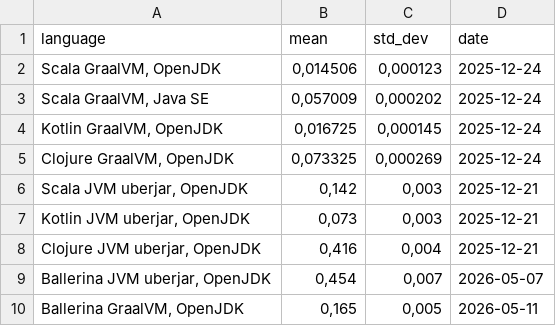
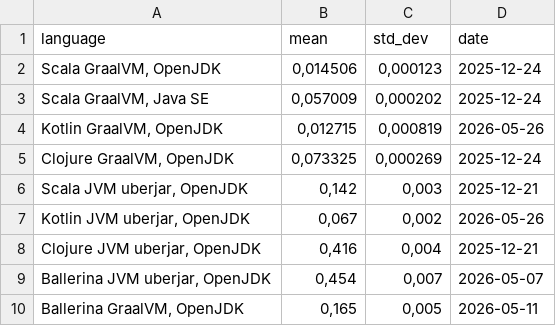
Before and after one commit to practicalcomputerscience/MicrobenchmarkGPHLlanguages, a CSV file: 02 - execution times/programming_languages_exe_speeds_GraalVM.csv, drawn as a sheet.

```diff
--- a/02 - execution times/programming_languages_exe_speeds_GraalVM.csv
+++ b/02 - execution times/programming_languages_exe_speeds_GraalVM.csv
@@ -3,6 +3,6 @@ Scala GraalVM, OpenJDK;0,014506;0,000123;2025-12-24
 Scala GraalVM, Java SE;0,057009;0,000202;2025-12-24
-Kotlin GraalVM, OpenJDK;0,016725;0,000145;2025-12-24
+Kotlin GraalVM, OpenJDK;0,012715;0,000819;2026-05-26
 Clojure GraalVM, OpenJDK;0,073325;0,000269;2025-12-24
 Scala JVM uberjar, OpenJDK;0,142;0,003;2025-12-21
-Kotlin JVM uberjar, OpenJDK;0,073;0,003;2025-12-21
+Kotlin JVM uberjar, OpenJDK;0,067;0,002;2026-05-26
 Clojure JVM uberjar, OpenJDK;0,416;0,004;2025-12-21
```
Also changed, not shown: 02 - execution times/programming_languages_exe_speeds.csv, 02 - execution times/programming_languages_exe_speeds_VM.csv.
